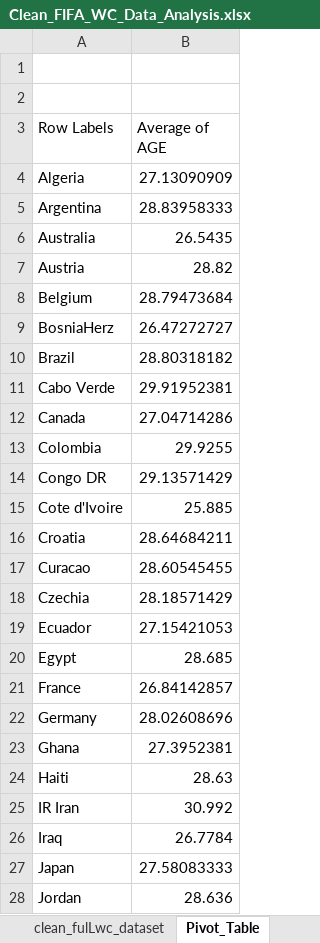
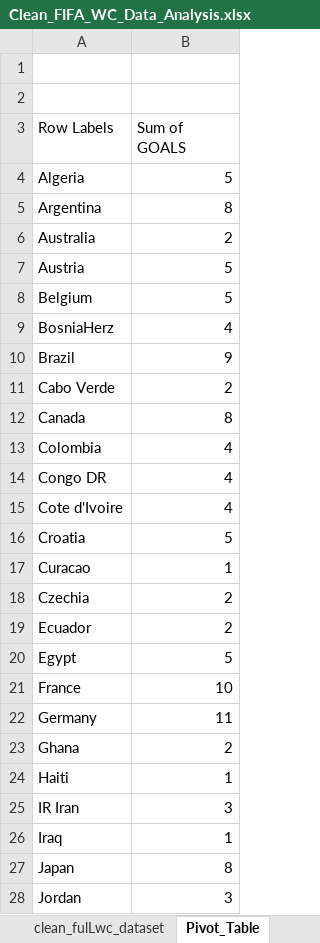
Before and after one commit to sportsfantasystats/data_punk_media, an Excel workbook: Data_Storytelling_for_Sports/Module_1/2_Data_Analysis/Clean_FIFA_WC_Data_Analysis.xlsx, sheet Pivot_Table, drawn as a sheet; only a part is shown; values as stored, in another font and other column widths than the file's, no borders; the diff covers the shown part only; the diff names each change by its address in the sheet, - before the commit and + after, or states it on an @@ line.

```diff
--- a/Data_Storytelling_for_Sports/Module_1/2_Data_Analysis/Clean_FIFA_WC_Data_Analysis.xlsx (sheet Pivot_Table)
+++ b/Data_Storytelling_for_Sports/Module_1/2_Data_Analysis/Clean_FIFA_WC_Data_Analysis.xlsx (sheet Pivot_Table)
-B3: Average of AGE
+B3: Sum of GOALS
-B4 (Sum of GOALS): 27.13090909
+B4 (Sum of GOALS): 5
-B5 (Sum of GOALS): 28.83958333
+B5 (Sum of GOALS): 8
-B6 (Sum of GOALS): 26.5435
+B6 (Sum of GOALS): 2
-B7 (Sum of GOALS): 28.82
+B7 (Sum of GOALS): 5
-B8 (Sum of GOALS): 28.79473684
+B8 (Sum of GOALS): 5
-B9 (Sum of GOALS): 26.47272727
+B9 (Sum of GOALS): 4
-B10 (Sum of GOALS): 28.80318182
+B10 (Sum of GOALS): 9
-B11 (Sum of GOALS): 29.91952381
+B11 (Sum of GOALS): 2
-B12 (Sum of GOALS): 27.04714286
+B12 (Sum of GOALS): 8
-B13 (Sum of GOALS): 29.9255
+B13 (Sum of GOALS): 4
-B14 (Sum of GOALS): 29.13571429
+B14 (Sum of GOALS): 4
-B15 (Sum of GOALS): 25.885
+B15 (Sum of GOALS): 4
-B16 (Sum of GOALS): 28.64684211
+B16 (Sum of GOALS): 5
-B17 (Sum of GOALS): 28.60545455
+B17 (Sum of GOALS): 1
-B18 (Sum of GOALS): 28.18571429
+B18 (Sum of GOALS): 2
-B19 (Sum of GOALS): 27.15421053
+B19 (Sum of GOALS): 2
-B20 (Sum of GOALS): 28.685
+B20 (Sum of GOALS): 5
-B21 (Sum of GOALS): 26.84142857
+B21 (Sum of GOALS): 10
-B22 (Sum of GOALS): 28.02608696
+B22 (Sum of GOALS): 11
-B23 (Sum of GOALS): 27.3952381
+B23 (Sum of GOALS): 2
-B24 (Sum of GOALS): 28.63
+B24 (Sum of GOALS): 1
-B25 (Sum of GOALS): 30.992
+B25 (Sum of GOALS): 3
-B26 (Sum of GOALS): 26.7784
+B26 (Sum of GOALS): 1
-B27 (Sum of GOALS): 27.58083333
+B27 (Sum of GOALS): 8
-B28 (Sum of GOALS): 28.636
+B28 (Sum of GOALS): 3
```
Also changed, not shown: 24 edited cells elsewhere in this sheet, sheet clean_fulLwc_dataset, charts or pictures, 2 other files.
